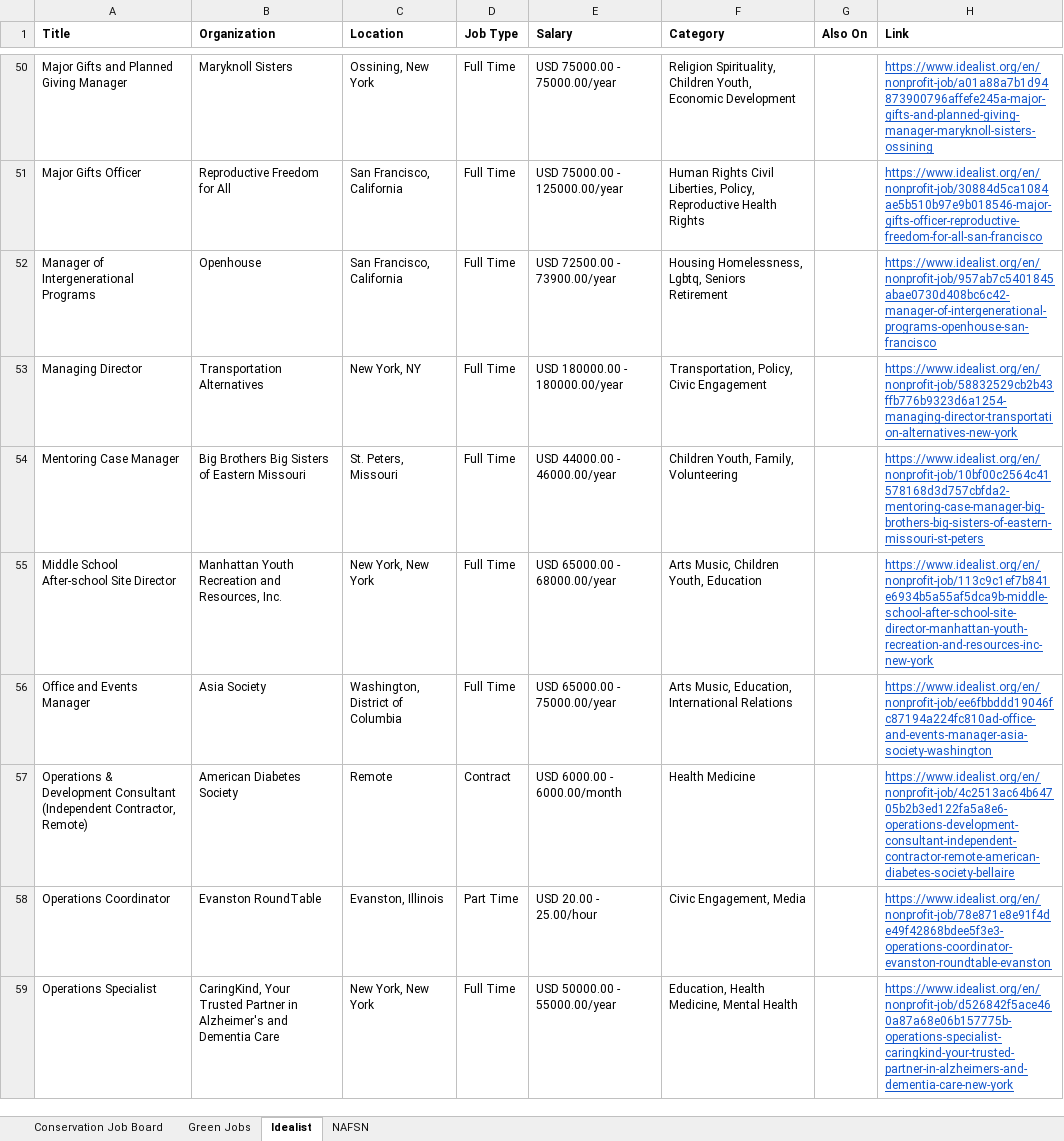
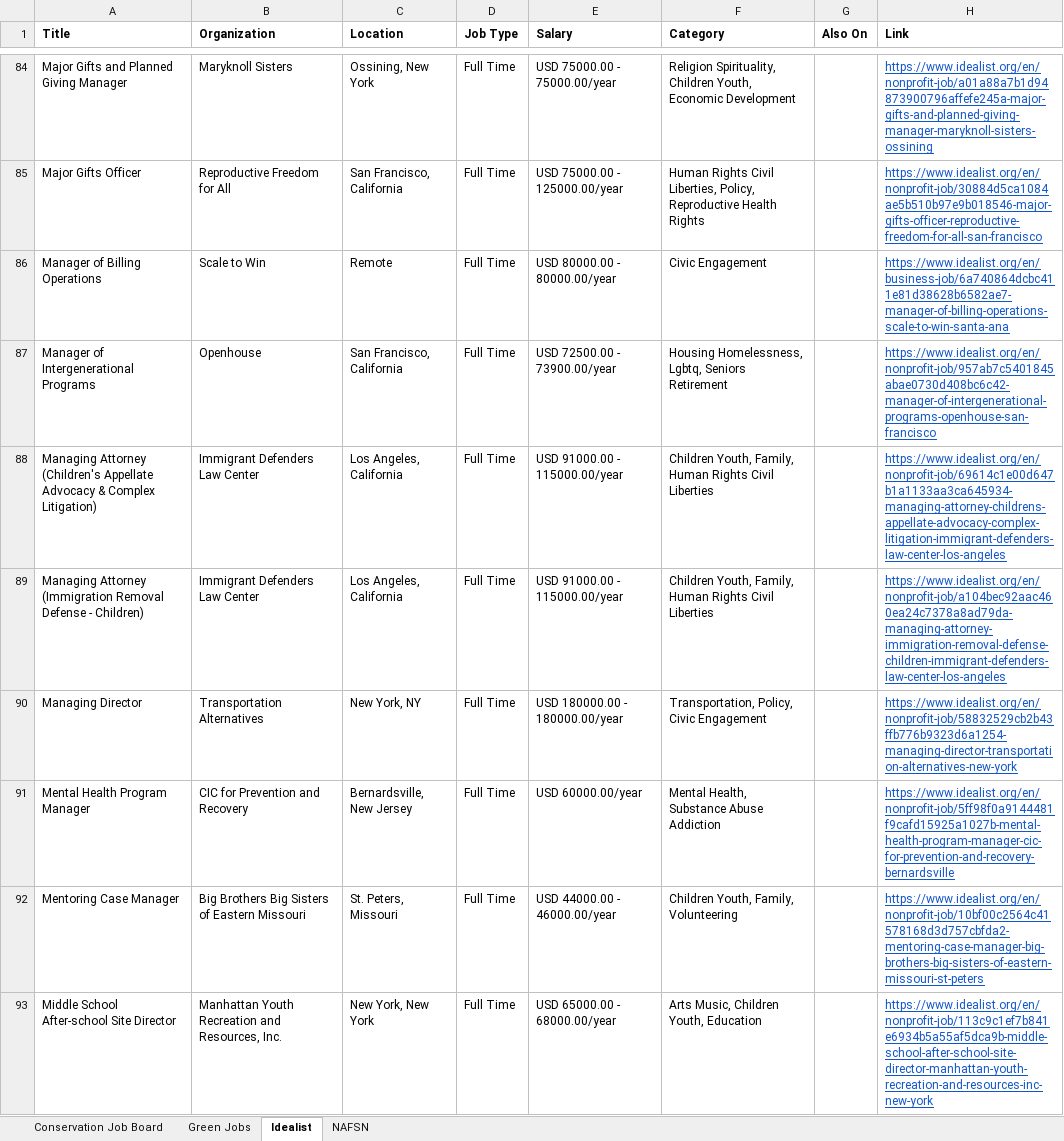
Before and after one commit to dchandarana07/jobs-digest, an Excel workbook: docs/xlsx/jobs-2026-09-25.xlsx, sheet Idealist, drawn as a sheet; only a part is shown, gaps mark what is left out; the shorter side is filled out with more unchanged rows; values as stored, in another font and other column widths than the file's, no borders; the diff covers the shown part only; the diff names each change by its address in the sheet, - before the commit and + after, or states it on an @@ line.

```diff
--- a/docs/xlsx/jobs-2026-09-25.xlsx (sheet Idealist)
+++ b/docs/xlsx/jobs-2026-09-25.xlsx (sheet Idealist)
+row 86: Manager of Billing Operations | Scale to Win | Remote | Full Time | USD 80000.00 - 80000.00/year | Civic Engagement |  | https://www.idealist.org/en/business-job/6a740864dcbc411e81d38628b6582ae7-manager-of-billing-operations-scale-to-win-santa-ana
+row 88: Managing Attorney (Children's Appellate Advocacy & Complex Litigation) | Immigrant Defenders Law Center | Los Angeles, California | Full Time | USD 91000.00 - 115000.00/year | Children Youth, Family, Human Rights Civil Liberties |  | https://www.idealist.org/en/nonprofit-job/69614c1e00d647b1a1133aa3ca645934-managing-attorney-childrens-appellate-advocacy-complex-litigation-immigrant-defenders-law-center-los-angeles
+row 89: Managing Attorney (Immigration Removal Defense - Children) | Immigrant Defenders Law Center | Los Angeles, California | Full Time | USD 91000.00 - 115000.00/year | Children Youth, Family, Human Rights Civil Liberties |  | https://www.idealist.org/en/nonprofit-job/a104bec92aac460ea24c7378a8ad79da-managing-attorney-immigration-removal-defense-children-immigrant-defenders-law-center-los-angeles
+row 91: Mental Health Program Manager | CIC for Prevention and Recovery | Bernardsville, New Jersey | Full Time | USD 60000.00/year | Mental Health, Substance Abuse Addiction |  | https://www.idealist.org/en/nonprofit-job/5ff98f0a9144481f9cafd15925a1027b-mental-health-program-manager-cic-for-prevention-and-recovery-bernardsville
```
Also changed, not shown: 54 added rows elsewhere in this sheet, 4 other files.
